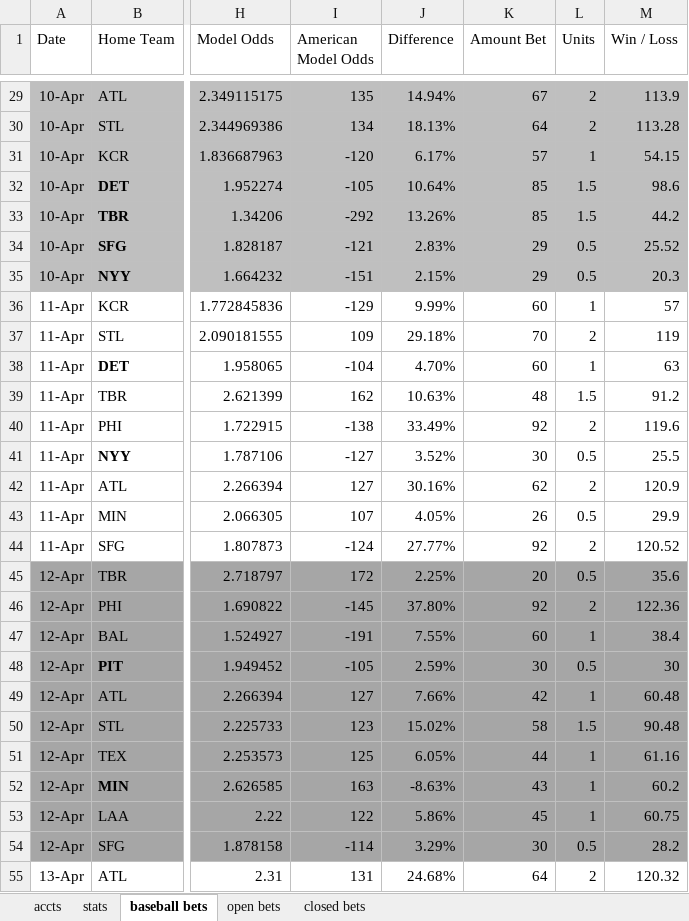
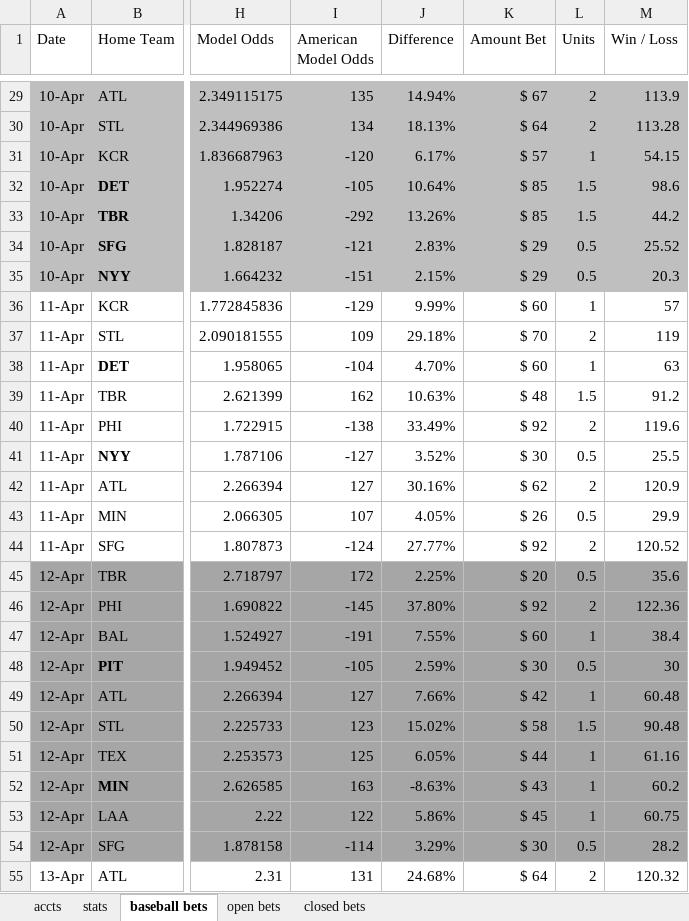
Before and after one commit to EricPPeterson/baseball-model, an Excel workbook: daily_betting/2022 bets.xlsx, sheet baseball bets, drawn as a sheet; only a part is shown, gaps mark what is left out; values as stored, in another font and other column widths than the file's, no borders; 1 other sheet too large or unreadable and not compared; the diff covers the shown part only; the diff names each change by its address in the sheet, - before the commit and + after, or states it on an @@ line.

```diff
--- a/daily_betting/2022 bets.xlsx (sheet baseball bets)
+++ b/daily_betting/2022 bets.xlsx (sheet baseball bets)
-K29 (Amount Bet): 67
+K29 (Amount Bet): $ 67
-K30 (Amount Bet): 64
+K30 (Amount Bet): $ 64
-K31 (Amount Bet): 57
+K31 (Amount Bet): $ 57
-K32:K33 (Amount Bet): 85
+K32:K33 (Amount Bet): $ 85
-K34:K35 (Amount Bet): 29
+K34:K35 (Amount Bet): $ 29
-K36 (Amount Bet): 60
+K36 (Amount Bet): $ 60
-K37 (Amount Bet): 70
+K37 (Amount Bet): $ 70
-K38 (Amount Bet): 60
+K38 (Amount Bet): $ 60
-K39 (Amount Bet): 48
+K39 (Amount Bet): $ 48
-K40 (Amount Bet): 92
+K40 (Amount Bet): $ 92
-K41 (Amount Bet): 30
+K41 (Amount Bet): $ 30
-K42 (Amount Bet): 62
+K42 (Amount Bet): $ 62
-K43 (Amount Bet): 26
+K43 (Amount Bet): $ 26
-K44 (Amount Bet): 92
+K44 (Amount Bet): $ 92
-K45 (Amount Bet): 20
+K45 (Amount Bet): $ 20
-K46 (Amount Bet): 92
+K46 (Amount Bet): $ 92
-K47 (Amount Bet): 60
+K47 (Amount Bet): $ 60
-K48 (Amount Bet): 30
+K48 (Amount Bet): $ 30
-K49 (Amount Bet): 42
+K49 (Amount Bet): $ 42
-K50 (Amount Bet): 58
+K50 (Amount Bet): $ 58
-K51 (Amount Bet): 44
+K51 (Amount Bet): $ 44
-K52 (Amount Bet): 43
+K52 (Amount Bet): $ 43
-K53 (Amount Bet): 45
+K53 (Amount Bet): $ 45
-K54 (Amount Bet): 30
+K54 (Amount Bet): $ 30
-K55 (Amount Bet): 64
+K55 (Amount Bet): $ 64
```
Also changed, not shown: 10 added rows and 41 edited cells elsewhere in this sheet, sheet stats, sheet accts, 6 other files.
